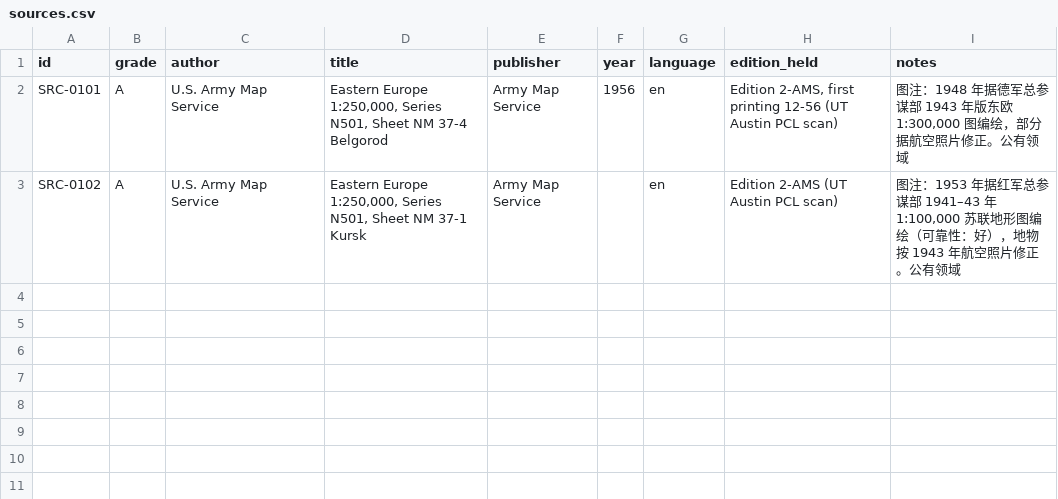
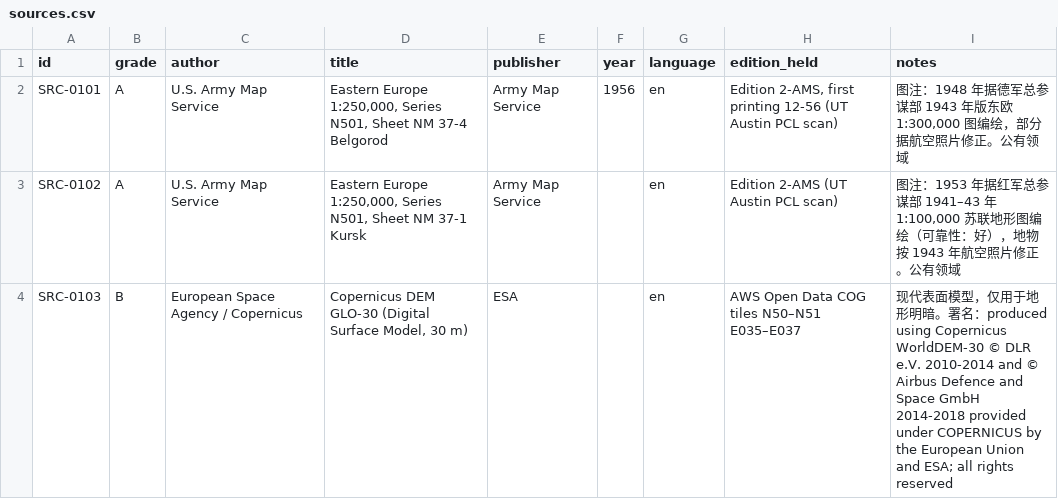
Before and after one commit to wu352947-cmd/claude-, a CSV file: kursk-wargame/game/data/sources.csv, drawn as a sheet; the diff names each change by its address in the sheet, - before the commit and + after, or states it on an @@ line.

```diff
--- a/kursk-wargame/game/data/sources.csv
+++ b/kursk-wargame/game/data/sources.csv
+row 4: SRC-0103 | B | European Space Agency / Copernicus | Copernicus DEM GLO-30 (Digital Surface Model, 30 m) | ESA |  | en | AWS Open Data COG tiles N50–N51 E035–E037 | 现代表面模型，仅用于地形明暗。署名：produced using Copernicus WorldDEM-30 © DLR e.V. 2010-2014 and © Airbus Defence and Space GmbH 2014-2018 provided under COPERNICUS by the European Union and ESA; all rights reserved
```
Also changed, not shown: 10 other files.
